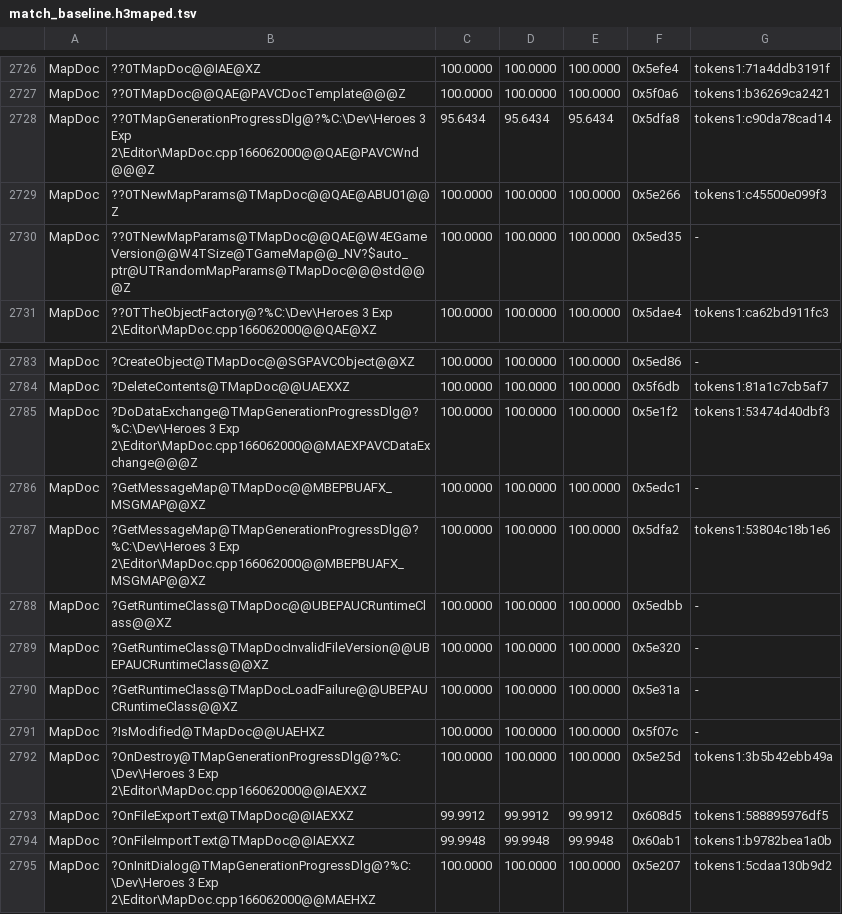
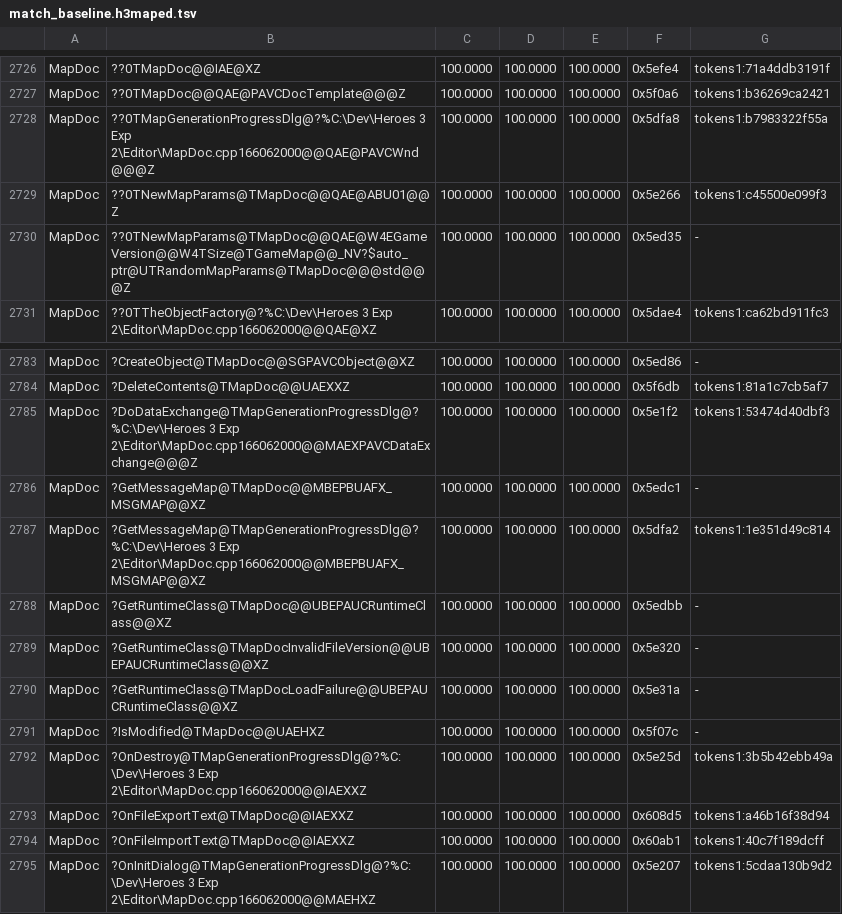
Before and after one commit to philipmendocino/homm3-decomp, a TSV file: config/match_baseline.h3maped.tsv, drawn as a sheet; only a part is shown, gaps mark what is left out.

Commit message:
Match map progress construction and text dialog flags
Make three map-editor functions (1,446 bytes) exact:
- map generation progress-dialog constructor: 95.6434% -> 100%
- text export: 99.9912% -> 100%
- text import: 99.9948% -> 100%

Build the fallback screen rectangle from a named CSize, preserving retail's
screen-metric evaluation before origin initialization. Restore retail's
OFN_NOCHANGEDIR flag in both text-file dialog calls.

Campaign scenario initialization improves from 94.2551% to 97.9326% through
an unsigned difficulty loop and named scenario, region and filename values.
Document the remaining region lookup order and selection register mismatch.
Keep the map reader unchanged after unsuccessful scan-structure probes.

Targeted VC6 builds confirm all adopted changes without MAX losses. Source
family baseline and reproduction controls passed for the adopted candidates;
file-dialog flag immediates are proven directly by retail disassembly.
Bank both editor ledgers and regenerate README.

```diff
--- a/config/match_baseline.h3maped.tsv
+++ b/config/match_baseline.h3maped.tsv
@@ -2727,3 +2727,3 @@ MapDoc	??0TMapDoc@@IAE@XZ	100.0000	100.0000	100.0000	0x5efe4	tokens1:71a4ddb3191
 MapDoc	??0TMapDoc@@QAE@PAVCDocTemplate@@@Z	100.0000	100.0000	100.0000	0x5f0a6	tokens1:b36269ca2421
-MapDoc	??0TMapGenerationProgressDlg@?%C:\Dev\Heroes 3 Exp 2\Editor\MapDoc.cpp166062000@@QAE@PAVCWnd@@@Z	95.6434	95.6434	95.6434	0x5dfa8	tokens1:c90da78cad14
+MapDoc	??0TMapGenerationProgressDlg@?%C:\Dev\Heroes 3 Exp 2\Editor\MapDoc.cpp166062000@@QAE@PAVCWnd@@@Z	100.0000	100.0000	100.0000	0x5dfa8	tokens1:b7983322f55a
 MapDoc	??0TNewMapParams@TMapDoc@@QAE@ABU01@@Z	100.0000	100.0000	100.0000	0x5e266	tokens1:c45500e099f3
@@ -2786,3 +2786,3 @@ MapDoc	?DoDataExchange@TMapGenerationProgressDlg@?%C:\Dev\Heroes 3 Exp 2\Editor\
 MapDoc	?GetMessageMap@TMapDoc@@MBEPBUAFX_MSGMAP@@XZ	100.0000	100.0000	100.0000	0x5edc1	-
-MapDoc	?GetMessageMap@TMapGenerationProgressDlg@?%C:\Dev\Heroes 3 Exp 2\Editor\MapDoc.cpp166062000@@MBEPBUAFX_MSGMAP@@XZ	100.0000	100.0000	100.0000	0x5dfa2	tokens1:53804c18b1e6
+MapDoc	?GetMessageMap@TMapGenerationProgressDlg@?%C:\Dev\Heroes 3 Exp 2\Editor\MapDoc.cpp166062000@@MBEPBUAFX_MSGMAP@@XZ	100.0000	100.0000	100.0000	0x5dfa2	tokens1:1e351d49c814
 MapDoc	?GetRuntimeClass@TMapDoc@@UBEPAUCRuntimeClass@@XZ	100.0000	100.0000	100.0000	0x5edbb	-
@@ -2792,4 +2792,4 @@ MapDoc	?IsModified@TMapDoc@@UAEHXZ	100.0000	100.0000	100.0000	0x5f07c	-
 MapDoc	?OnDestroy@TMapGenerationProgressDlg@?%C:\Dev\Heroes 3 Exp 2\Editor\MapDoc.cpp166062000@@IAEXXZ	100.0000	100.0000	100.0000	0x5e25d	tokens1:3b5b42ebb49a
-MapDoc	?OnFileExportText@TMapDoc@@IAEXXZ	99.9912	99.9912	99.9912	0x608d5	tokens1:588895976df5
-MapDoc	?OnFileImportText@TMapDoc@@IAEXXZ	99.9948	99.9948	99.9948	0x60ab1	tokens1:b9782bea1a0b
+MapDoc	?OnFileExportText@TMapDoc@@IAEXXZ	100.0000	100.0000	100.0000	0x608d5	tokens1:a46b16f38d94
+MapDoc	?OnFileImportText@TMapDoc@@IAEXXZ	100.0000	100.0000	100.0000	0x60ab1	tokens1:40c7f189dcff
 MapDoc	?OnInitDialog@TMapGenerationProgressDlg@?%C:\Dev\Heroes 3 Exp 2\Editor\MapDoc.cpp166062000@@MAEHXZ	100.0000	100.0000	100.0000	0x5e207	tokens1:5cdaa130b9d2
```
Also changed, not shown: config/match_baseline.h3ccmped.tsv, 3 other files.
